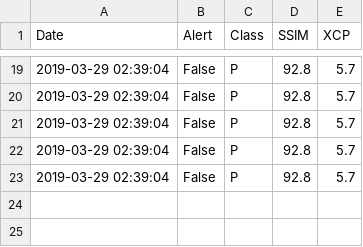
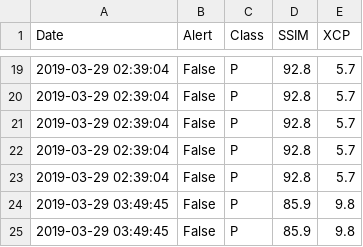
Before and after one commit to brandonsfick/Helix_Eye_InTheSky, a CSV file: Helix_Eye_InTheSky/PeopleLog.csv, drawn as a sheet; only a part is shown, gaps mark what is left out; the diff names each change by its address in the sheet, - before the commit and + after, or states it on an @@ line.

```diff
--- a/Helix_Eye_InTheSky/PeopleLog.csv
+++ b/Helix_Eye_InTheSky/PeopleLog.csv
+row 24: 2019-03-29 03:49:45 | False | P | 85.9 | 9.8
+row 25: 2019-03-29 03:49:45 | False | P | 85.9 | 9.8
```
Also changed, not shown: Helix_Eye_InTheSky/ImageLog.csv, Helix_Eye_InTheSky/OtherphotoLog.csv, 42 other files.
